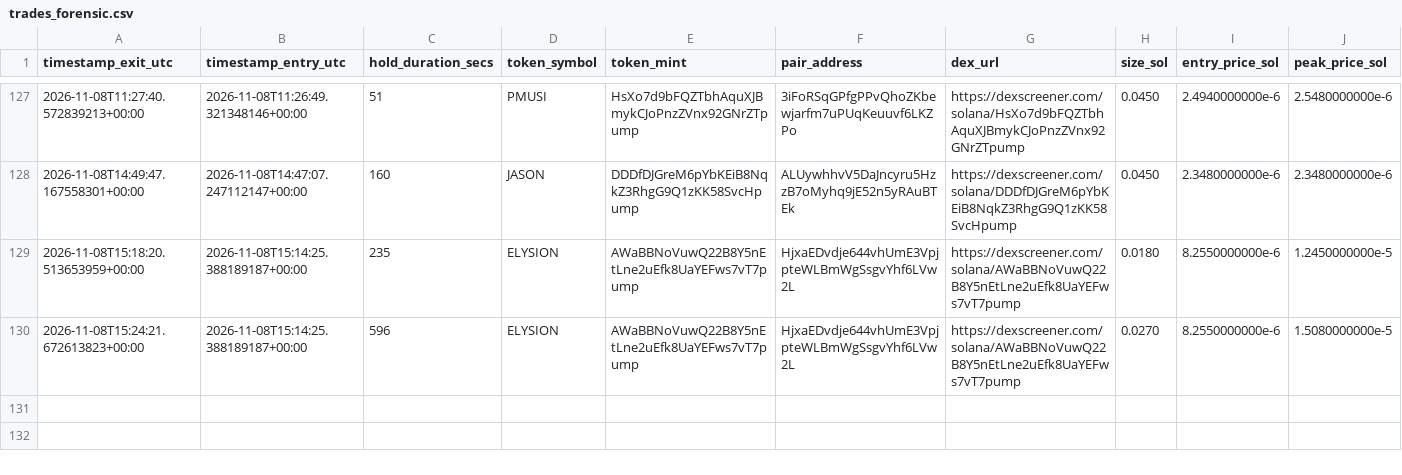
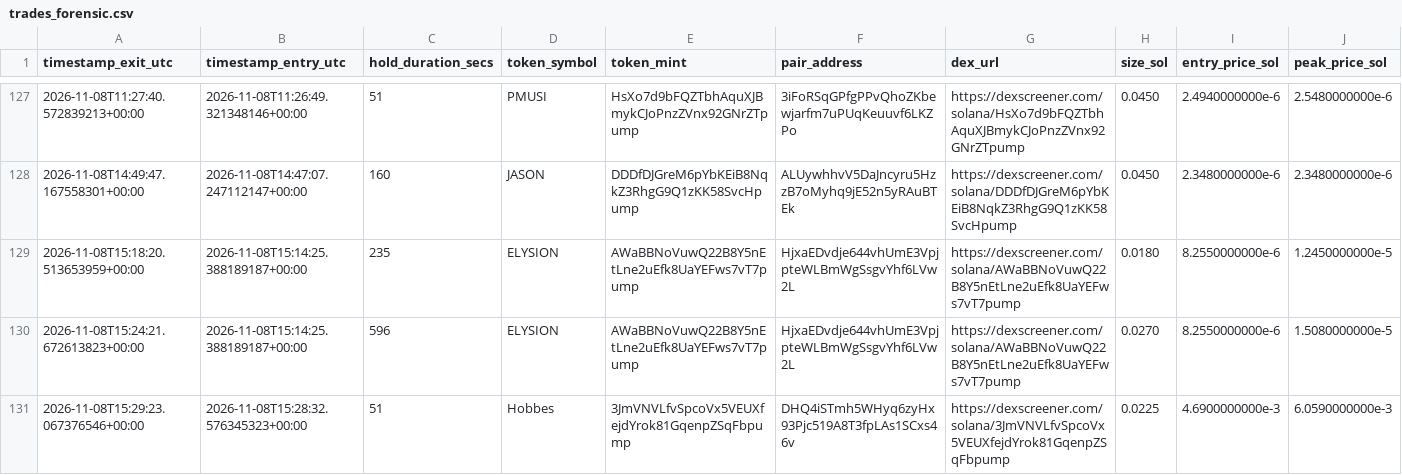
Before and after one commit to GiuseppeBattaglia64/dmne-meme-alpha, a CSV file: logs/trades_forensic.csv, drawn as a sheet; only a part is shown, gaps mark what is left out; rows hold the shown columns only; the diff names each change by its address in the sheet, - before the commit and + after, or states it on an @@ line.

```diff
--- a/logs/trades_forensic.csv
+++ b/logs/trades_forensic.csv
+row 131: 2026-11-08T15:29:23.067376546+00:00 | 2026-11-08T15:28:32.576345323+00:00 | 51 | Hobbes | 3JmVNVLfvSpcoVx5VEUXfejdYrok81GqenpZSqFbpump | DHQ4iSTmh5WHyq6zyHx93Pjc519A8T3fpLAs1SCxs46v | https://dexscreener.com/solana/3JmVNVLfvSpcoVx5VEUXfejdYrok81GqenpZSqFbpump | 0.0225 | 4.6900000000e-3 | 6.0590000000e-3
```
Also changed, not shown: 2 other files.
